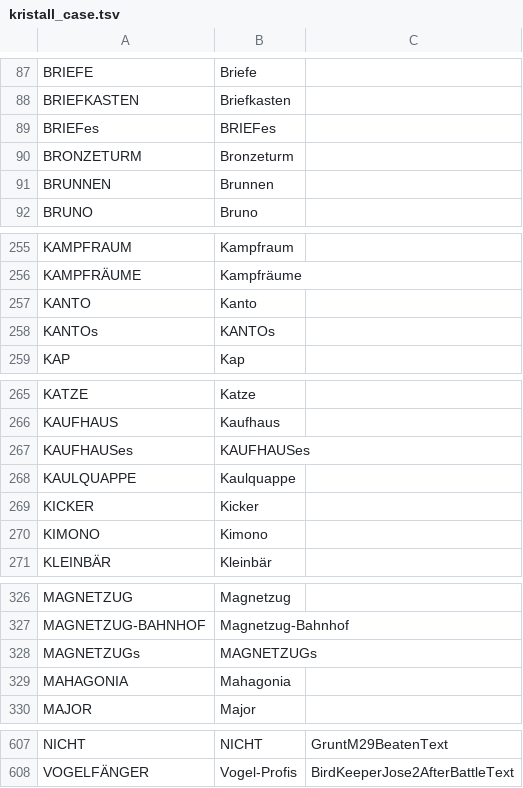
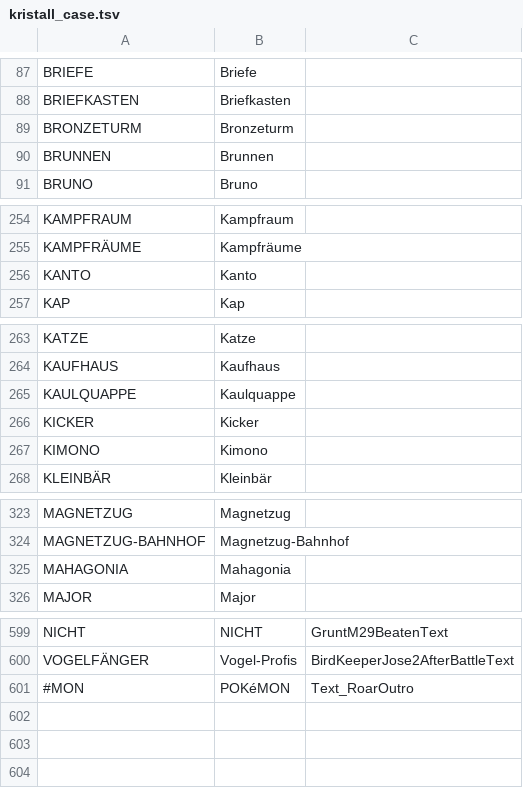
Before and after one commit to remo-vonarx/polishedcrystal, a TSV file: utils/kristall_case.tsv, drawn as a sheet; only a part is shown, gaps mark what is left out; the diff covers the shown part only.

Commit message:
Recase genitives left in capitals, keep POKéMON literal in the shouting text and take the stones' common break

```diff
--- a/utils/kristall_case.tsv
+++ b/utils/kristall_case.tsv
@@ -88,3 +88,2 @@ BRIEFE	Briefe
 BRIEFKASTEN	Briefkasten
-BRIEFes	BRIEFes
 BRONZETURM	Bronzeturm
@@ -257,3 +256,2 @@ KAMPFRÄUME	Kampfräume
 KANTO	Kanto
-KANTOs	KANTOs
 KAP	Kap
@@ -266,3 +264,2 @@ KATZE	Katze
 KAUFHAUS	Kaufhaus
-KAUFHAUSes	KAUFHAUSes
 KAULQUAPPE	Kaulquappe
@@ -327,3 +324,2 @@ MAGNETZUG	Magnetzug
 MAGNETZUG-BAHNHOF	Magnetzug-Bahnhof
-MAGNETZUGs	MAGNETZUGs
 MAHAGONIA	Mahagonia
@@ -608 +600,2 @@ NICHT	NICHT	GruntM29BeatenText
 VOGELFÄNGER	Vogel-Profis	BirdKeeperJose2AfterBattleText
+#MON	POKéMON	Text_RoarOutro
```
Also changed, not shown: 4 removed rows and 5 edited cells elsewhere in this file, utils/kristall_choices.tsv, 20 other files.
